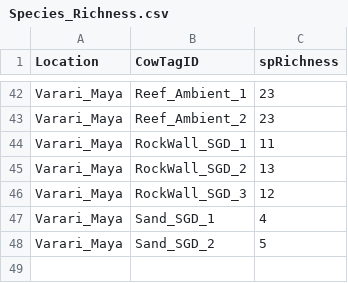
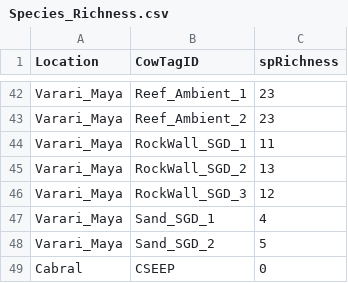
Before and after one commit to dbarnas/Community_Functional_Diversity, a CSV file: Data/Surveys/Species_Richness.csv, drawn as a sheet; only a part is shown, gaps mark what is left out; the diff names each change by its address in the sheet, - before the commit and + after, or states it on an @@ line.

Commit message:
update richness with CSEEP spR=0

```diff
--- a/Data/Surveys/Species_Richness.csv
+++ b/Data/Surveys/Species_Richness.csv
+row 49: Cabral | CSEEP | 0
```
Also changed, not shown: 1 other file.
